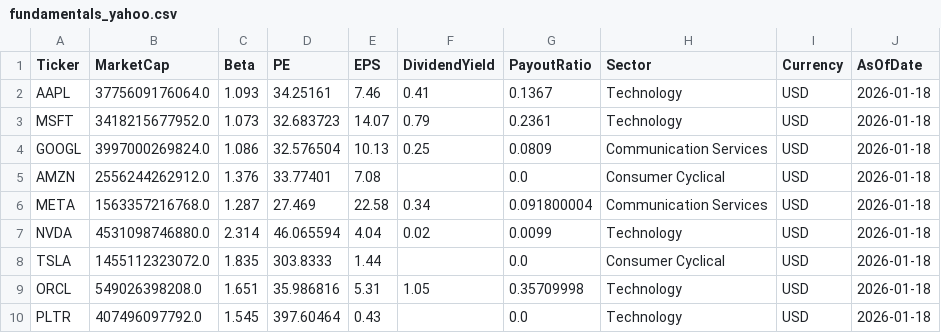
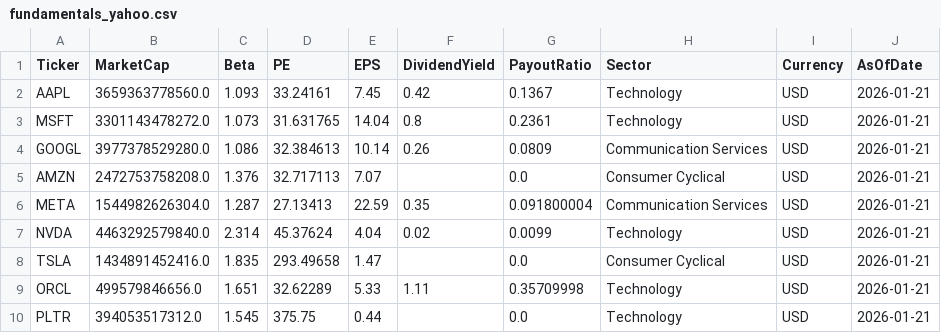
Before and after one commit to jpzingoni/Stock-Market, a CSV file: fundamentals_yahoo.csv, drawn as a sheet; only a part is shown; the diff covers the shown part only.

```diff
--- a/fundamentals_yahoo.csv
+++ b/fundamentals_yahoo.csv
@@ -1,10 +1,10 @@
 Ticker,MarketCap,Beta,PE,EPS,DividendYield,PayoutRatio,Sector,Currency,AsOfDate
-AAPL,3775609176064.0,1.093,34.25161,7.46,0.41,0.1367,Technology,USD,2026-01-18
-MSFT,3418215677952.0,1.073,32.683723,14.07,0.79,0.2361,Technology,USD,2026-01-18
-GOOGL,3997000269824.0,1.086,32.576504,10.13,0.25,0.0809,Communication Services,USD,2026-01-18
-AMZN,2556244262912.0,1.376,33.77401,7.08,,0.0,Consumer Cyclical,USD,2026-01-18
-META,1563357216768.0,1.287,27.469,22.58,0.34,0.091800004,Communication Services,USD,2026-01-18
-NVDA,4531098746880.0,2.314,46.065594,4.04,0.02,0.0099,Technology,USD,2026-01-18
-TSLA,1455112323072.0,1.835,303.8333,1.44,,0.0,Consumer Cyclical,USD,2026-01-18
-ORCL,549026398208.0,1.651,35.986816,5.31,1.05,0.35709998,Technology,USD,2026-01-18
-PLTR,407496097792.0,1.545,397.60464,0.43,,0.0,Technology,USD,2026-01-18
+AAPL,3659363778560.0,1.093,33.24161,7.45,0.42,0.1367,Technology,USD,2026-01-21
+MSFT,3301143478272.0,1.073,31.631765,14.04,0.8,0.2361,Technology,USD,2026-01-21
+GOOGL,3977378529280.0,1.086,32.384613,10.14,0.26,0.0809,Communication Services,USD,2026-01-21
+AMZN,2472753758208.0,1.376,32.717113,7.07,,0.0,Consumer Cyclical,USD,2026-01-21
+META,1544982626304.0,1.287,27.13413,22.59,0.35,0.091800004,Communication Services,USD,2026-01-21
+NVDA,4463292579840.0,2.314,45.37624,4.04,0.02,0.0099,Technology,USD,2026-01-21
+TSLA,1434891452416.0,1.835,293.49658,1.47,,0.0,Consumer Cyclical,USD,2026-01-21
+ORCL,499579846656.0,1.651,32.62289,5.33,1.11,0.35709998,Technology,USD,2026-01-21
+PLTR,394053517312.0,1.545,375.75,0.44,,0.0,Technology,USD,2026-01-21
```
Also changed, not shown: 1 added row and 71 edited cells elsewhere in this file, DIM_Tickers.csv.
